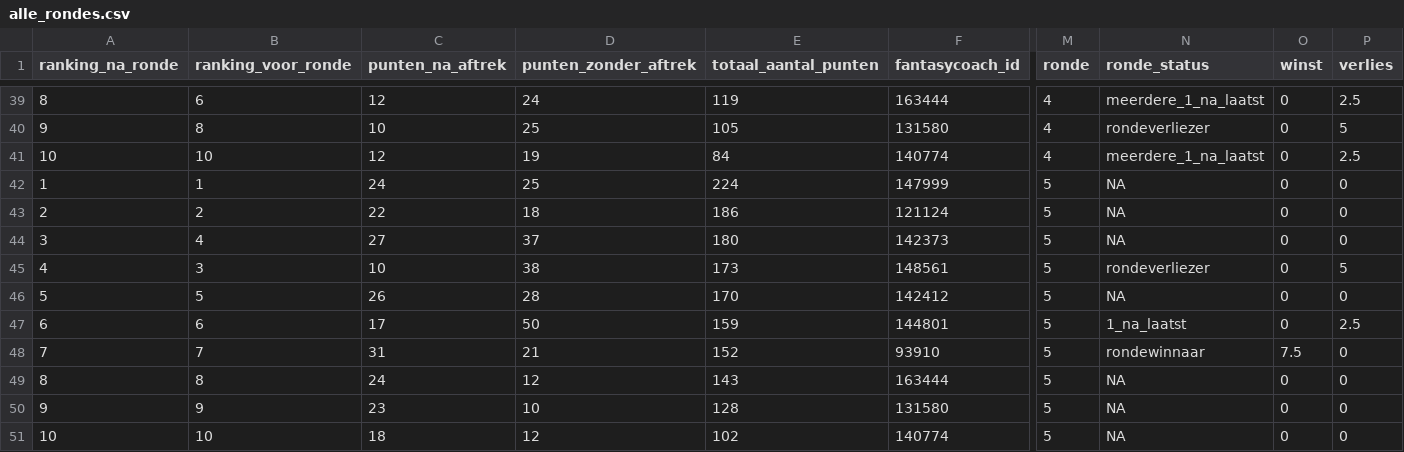
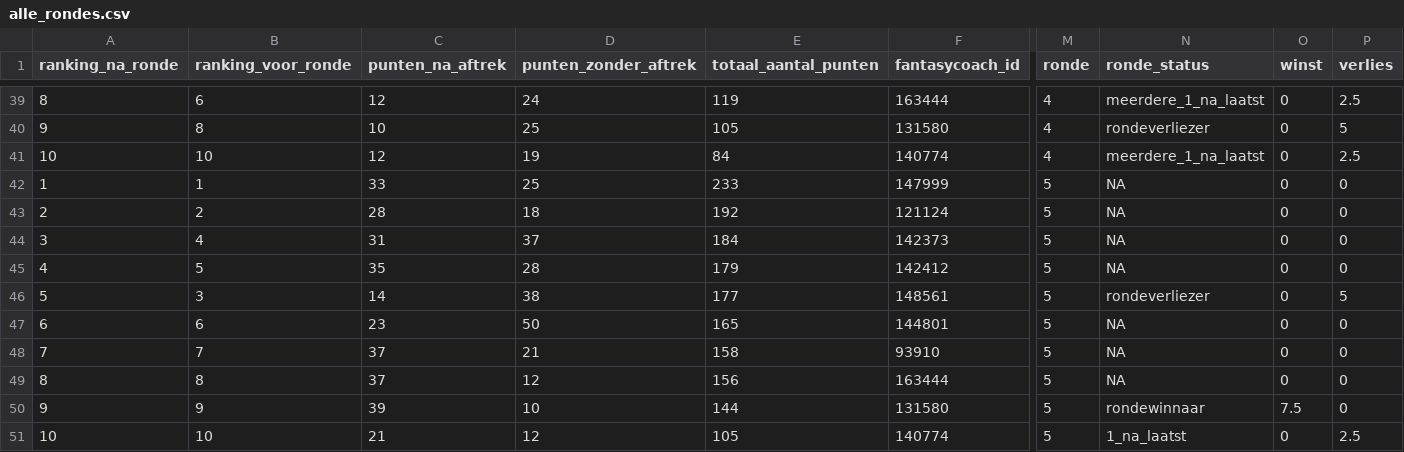
Before and after one commit to rubensan19/cvhj-scraper, a CSV file: data/alle_rondes.csv, drawn as a sheet; only a part is shown, gaps mark what is left out; removed rows and columns are numbered as before the commit, all else as after; rows hold the shown columns only; the diff names each change by its address in the sheet, - before the commit and + after, or states it on an @@ line.

```diff
--- a/data/alle_rondes.csv
+++ b/data/alle_rondes.csv
-C42 (punten_na_aftrek): 24
+C42 (punten_na_aftrek): 33
-E42 (totaal_aantal_punten): 224
+E42 (totaal_aantal_punten): 233
-C43 (punten_na_aftrek): 22
+C43 (punten_na_aftrek): 28
-E43 (totaal_aantal_punten): 186
+E43 (totaal_aantal_punten): 192
-C44 (punten_na_aftrek): 27
+C44 (punten_na_aftrek): 31
-E44 (totaal_aantal_punten): 180
+E44 (totaal_aantal_punten): 184
-row 45: 4 | 3 | 10 | 38 | 173 | 148561 | 5 | rondeverliezer | 0 | 5
-A45 (ranking_na_ronde): 5
+A45 (ranking_na_ronde): 4
-C45 (punten_na_aftrek): 26
+C45 (punten_na_aftrek): 35
-E45 (totaal_aantal_punten): 170
+E45 (totaal_aantal_punten): 179
+row 46: 5 | 3 | 14 | 38 | 177 | 148561 | 5 | rondeverliezer | 0 | 5
-C47 (punten_na_aftrek): 17
+C47 (punten_na_aftrek): 23
-E47 (totaal_aantal_punten): 159
+E47 (totaal_aantal_punten): 165
-N47 (ronde_status): 1_na_laatst
+N47 (ronde_status): NA
-P47 (verlies): 2.5
+P47 (verlies): 0
-C48 (punten_na_aftrek): 31
+C48 (punten_na_aftrek): 37
-E48 (totaal_aantal_punten): 152
+E48 (totaal_aantal_punten): 158
-N48 (ronde_status): rondewinnaar
+N48 (ronde_status): NA
-O48 (winst): 7.5
+O48 (winst): 0
-C49 (punten_na_aftrek): 24
+C49 (punten_na_aftrek): 37
-E49 (totaal_aantal_punten): 143
+E49 (totaal_aantal_punten): 156
-C50 (punten_na_aftrek): 23
+C50 (punten_na_aftrek): 39
-E50 (totaal_aantal_punten): 128
+E50 (totaal_aantal_punten): 144
-N50 (ronde_status): NA
+N50 (ronde_status): rondewinnaar
-O50 (winst): 0
+O50 (winst): 7.5
-C51 (punten_na_aftrek): 18
+C51 (punten_na_aftrek): 21
-E51 (totaal_aantal_punten): 102
+E51 (totaal_aantal_punten): 105
-N51 (ronde_status): NA
+N51 (ronde_status): 1_na_laatst
-P51 (verlies): 0
+P51 (verlies): 2.5
```
